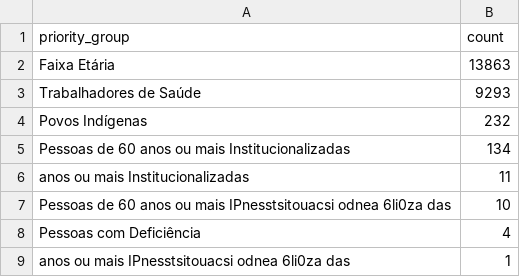
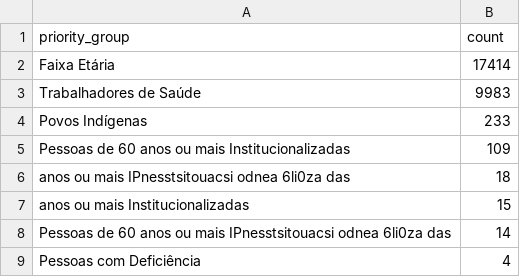
Before and after one commit to CodeForManaus/vacina-manaus-backend, a CSV file: analytics/priority_group_count.csv, drawn as a sheet.

```diff
--- a/analytics/priority_group_count.csv
+++ b/analytics/priority_group_count.csv
@@ -1,9 +1,9 @@
 priority_group,count
-Faixa Etária,13863
-Trabalhadores de Saúde,9293
-Povos Indígenas,232
-Pessoas de 60 anos ou mais Institucionalizadas,134
-anos ou mais Institucionalizadas,11
-Pessoas de 60 anos ou mais IPnesstsitouacsi odnea 6li0za das,10
+Faixa Etária,17414
+Trabalhadores de Saúde,9983
+Povos Indígenas,233
+Pessoas de 60 anos ou mais Institucionalizadas,109
+anos ou mais IPnesstsitouacsi odnea 6li0za das,18
+anos ou mais Institucionalizadas,15
+Pessoas de 60 anos ou mais IPnesstsitouacsi odnea 6li0za das,14
 Pessoas com Deficiência,4
-anos ou mais IPnesstsitouacsi odnea 6li0za das,1
```
Also changed, not shown: analytics/vaccine_date_count.csv, analytics/vaccine_date_count_moving_avg.csv, 16 other files.
